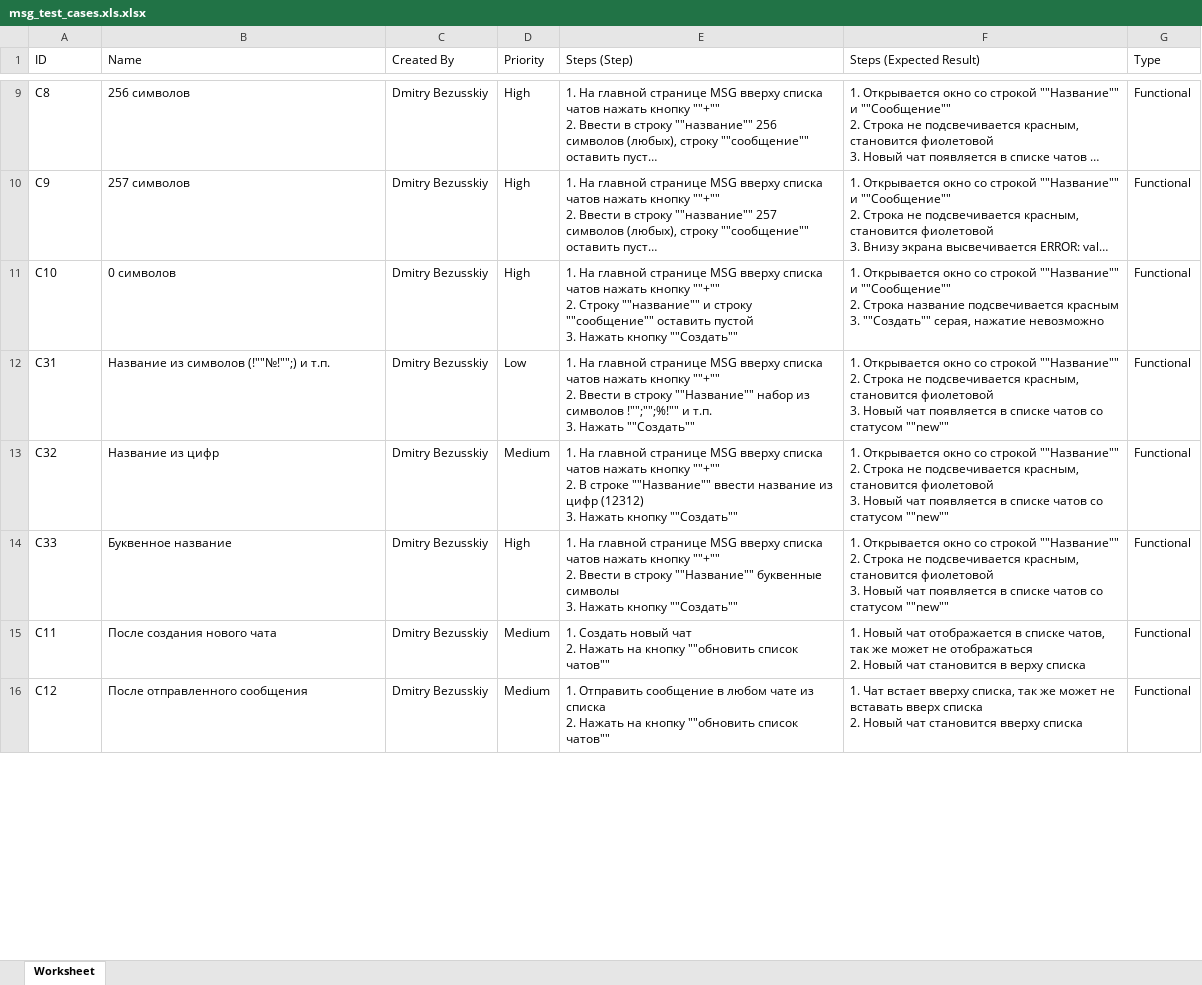
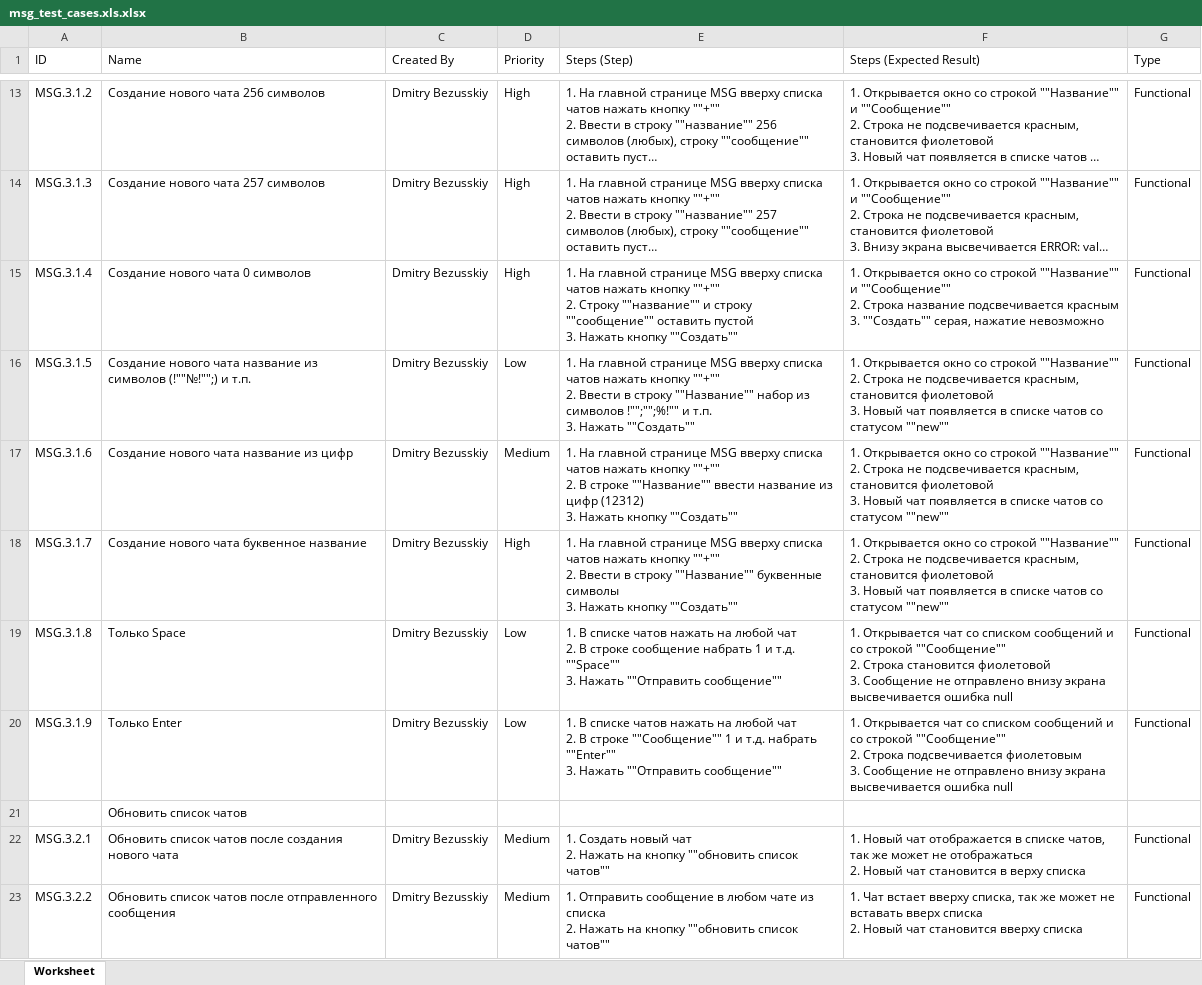
Before and after one commit to Bezusss/testing, an Excel workbook: msg_test_cases.xls.xlsx, sheet Worksheet, drawn as a sheet; only a part is shown, gaps mark what is left out; long unchanged cells end in …; values as stored, in another font and other column widths than the file's, no cell formats; addresses are those after the commit; ↵ is a line break in a cell; the diff covers the shown part only; the diff names each change by its address in the sheet, - before the commit and + after, or states it on an @@ line.

Commit message:
msg_test_cases.xls.xlsx was created

```diff
--- a/msg_test_cases.xls.xlsx (sheet Worksheet)
+++ b/msg_test_cases.xls.xlsx (sheet Worksheet)
-A13 (ID): C8
+A13 (ID): MSG.3.1.2
-B13 (Name): 256 символов
+B13 (Name): Создание нового чата 256 символов
-A14 (ID): C9
+A14 (ID): MSG.3.1.3
-B14 (Name): 257 символов
+B14 (Name): Создание нового чата 257 символов
-A15 (ID): C10
+A15 (ID): MSG.3.1.4
-B15 (Name): 0 символов
+B15 (Name): Создание нового чата 0 символов
-A16 (ID): C31
+A16 (ID): MSG.3.1.5
-B16 (Name): Название из символов…
+B16 (Name): Создание нового чата название из символов…
-A17 (ID): C32
+A17 (ID): MSG.3.1.6
-B17 (Name): Название из цифр
+B17 (Name): Создание нового чата название из цифр
-A18 (ID): C33
+A18 (ID): MSG.3.1.7
-B18 (Name): Буквенное название
+B18 (Name): Создание нового чата буквенное название
+row 19: MSG.3.1.8 | Только Space | Dmitry Bezusskiy | Low | 1. В списке чатов нажать на любой чат ↵ 2. В строке сообщение набрать 1 и т.д. ""Space"" ↵ 3. Нажать ""Отправить сообщение"" | 1. Открывается чат со списком сообщений и со строкой ""Сообщение"" ↵ 2. Строка становится фиолетовой ↵ 3. Сообщение не отправлено внизу экрана высвечивается ошибка null | Functional
+row 20: MSG.3.1.9 | Только Enter | Dmitry Bezusskiy | Low | 1. В списке чатов нажать на любой чат ↵ 2. В строке ""Сообщение"" 1 и т.д. набрать ""Enter"" ↵ 3. Нажать ""Отправить сообщение"" | 1. Открывается чат со списком сообщений и со строкой ""Сообщение"" ↵ 2. Строка подсвечивается фиолетовым ↵ 3. Сообщение не отправлено внизу экрана высвечивается ошибка null | Functional
+row 21:  | Обновить список чатов
-A22 (ID): C11
+A22 (ID): MSG.3.2.1
-B22 (Name): После создания нового чата
+B22 (Name): Обновить список чатов после создания нового чата
-A23 (ID): C12
+A23 (ID): MSG.3.2.2
-B23 (Name): После отправленного сообщения
+B23 (Name): Обновить список чатов после отправленного сообщения
```
Also changed, not shown: 6 added rows and 41 edited cells elsewhere in this sheet, cell formats.
